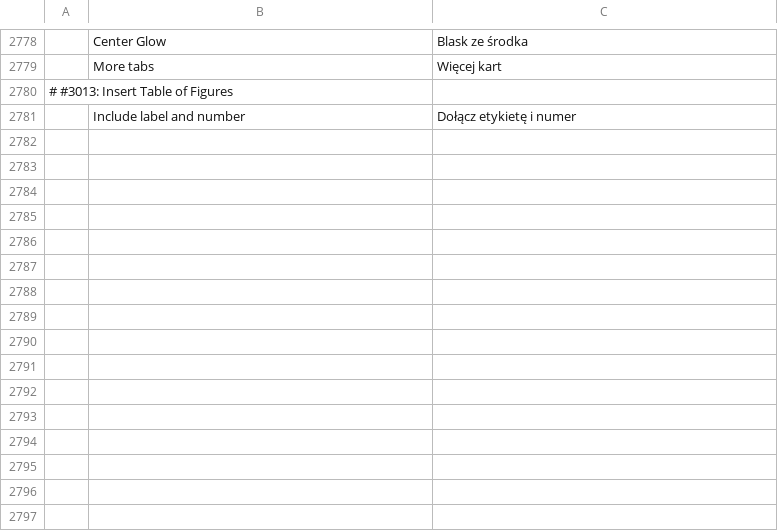
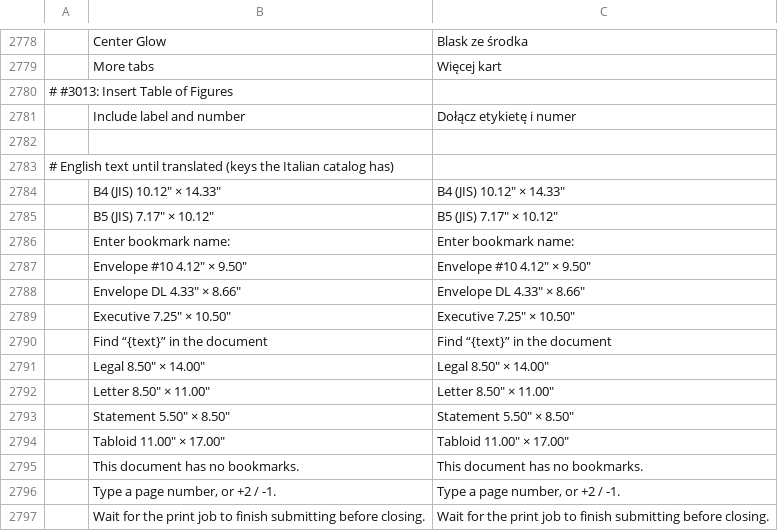
Before and after one commit to 0x-fork/wordcraft, a TSV file: crates/ui-egui/src/i18n/pl.tsv, drawn as a sheet; only a part is shown, gaps mark what is left out; the diff names each change by its address in the sheet, - before the commit and + after, or states it on an @@ line.

Commit message:
Integration: #2041 English text in the Polish catalog for the keys Italian gained
polish_covers_every_key_of_every_other_catalog expects Italian to have only "Style: APA" beyond Polish; #2041 translated 14 newer strings into Italian. Rows carry the English text until translated.

```diff
--- a/crates/ui-egui/src/i18n/pl.tsv
+++ b/crates/ui-egui/src/i18n/pl.tsv
+row 2782: (empty)
+row 2783: # English text until translated (keys the Italian catalog has)
+row 2784:  | B4 (JIS) 10.12" × 14.33" | B4 (JIS) 10.12" × 14.33"
+row 2785:  | B5 (JIS) 7.17" × 10.12" | B5 (JIS) 7.17" × 10.12"
+row 2786:  | Enter bookmark name: | Enter bookmark name:
+row 2787:  | Envelope #10 4.12" × 9.50" | Envelope #10 4.12" × 9.50"
+row 2788:  | Envelope DL 4.33" × 8.66" | Envelope DL 4.33" × 8.66"
+row 2789:  | Executive 7.25" × 10.50" | Executive 7.25" × 10.50"
+row 2790:  | Find “{text}” in the document | Find “{text}” in the document
+row 2791:  | Legal 8.50" × 14.00" | Legal 8.50" × 14.00"
+row 2792:  | Letter 8.50" × 11.00" | Letter 8.50" × 11.00"
+row 2793:  | Statement 5.50" × 8.50" | Statement 5.50" × 8.50"
+row 2794:  | Tabloid 11.00" × 17.00" | Tabloid 11.00" × 17.00"
+row 2795:  | This document has no bookmarks. | This document has no bookmarks.
+row 2796:  | Type a page number, or +2 / -1. | Type a page number, or +2 / -1.
+row 2797:  | Wait for the print job to finish submitting before closing. | Wait for the print job to finish submitting before closing.
```
